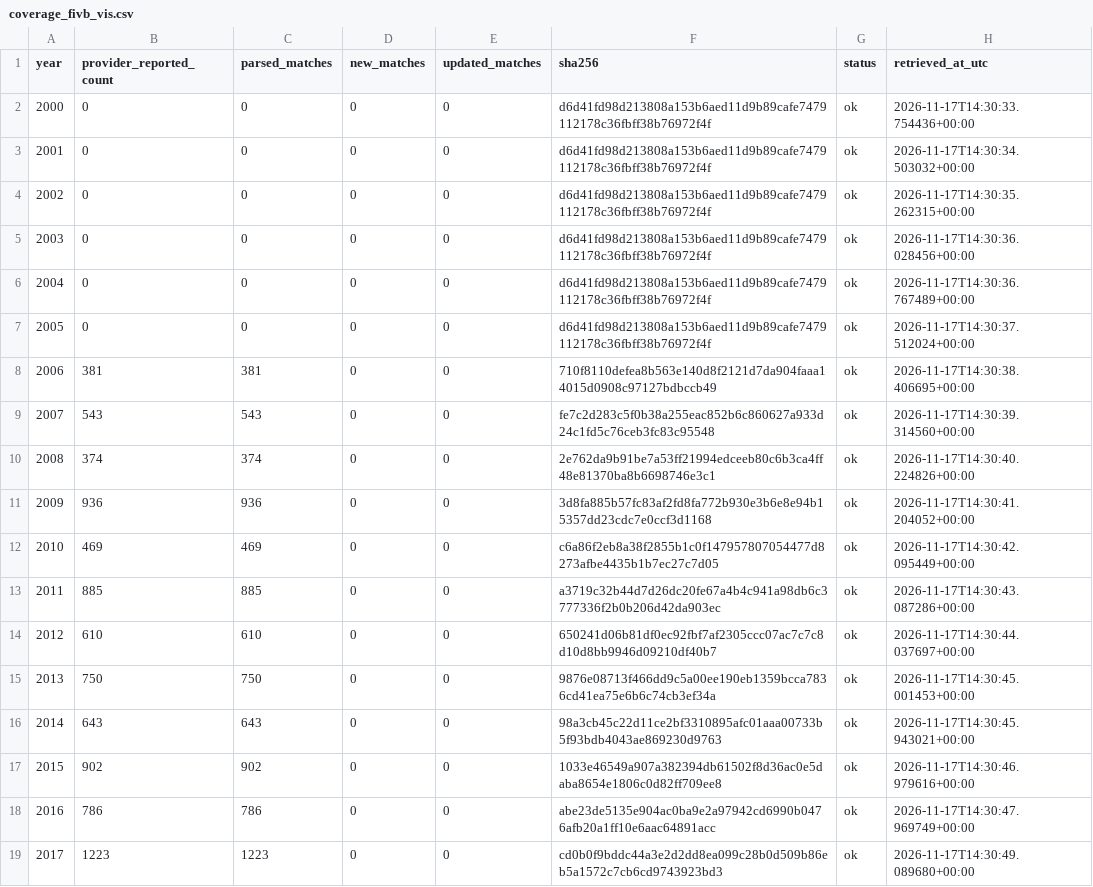
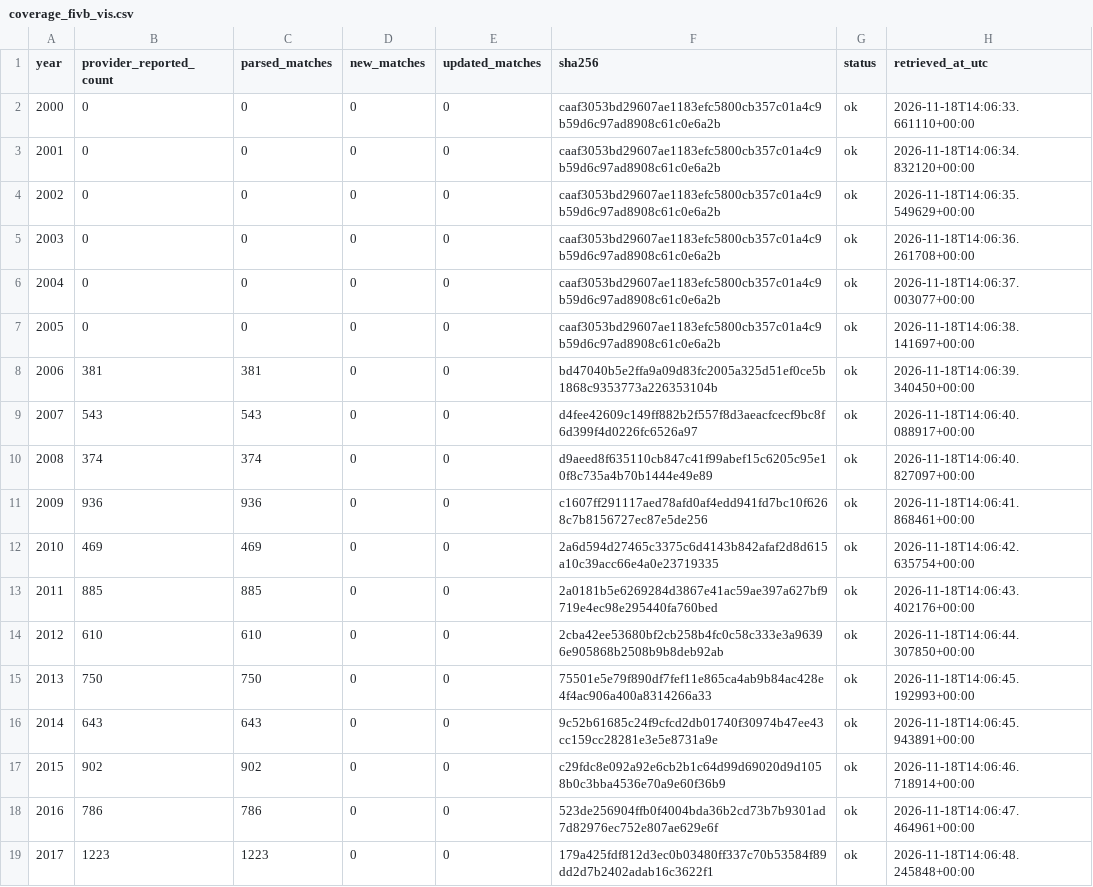
Before and after one commit to sumeetamin/elite-volleyball-dataset, a CSV file: data/coverage_fivb_vis.csv, drawn as a sheet; only a part is shown; the diff covers the shown part only.

```diff
--- a/data/coverage_fivb_vis.csv
+++ b/data/coverage_fivb_vis.csv
@@ -1,19 +1,19 @@
 year,provider_reported_count,parsed_matches,new_matches,updated_matches,sha256,status,retrieved_at_utc
-2000,0,0,0,0,d6d41fd98d213808a153b6aed11d9b89cafe7479112178c36fbff38b76972f4f,ok,2026-11-17T14:30:33.754436+00:00
-2001,0,0,0,0,d6d41fd98d213808a153b6aed11d9b89cafe7479112178c36fbff38b76972f4f,ok,2026-11-17T14:30:34.503032+00:00
-2002,0,0,0,0,d6d41fd98d213808a153b6aed11d9b89cafe7479112178c36fbff38b76972f4f,ok,2026-11-17T14:30:35.262315+00:00
-2003,0,0,0,0,d6d41fd98d213808a153b6aed11d9b89cafe7479112178c36fbff38b76972f4f,ok,2026-11-17T14:30:36.028456+00:00
-2004,0,0,0,0,d6d41fd98d213808a153b6aed11d9b89cafe7479112178c36fbff38b76972f4f,ok,2026-11-17T14:30:36.767489+00:00
-2005,0,0,0,0,d6d41fd98d213808a153b6aed11d9b89cafe7479112178c36fbff38b76972f4f,ok,2026-11-17T14:30:37.512024+00:00
-2006,381,381,0,0,710f8110defea8b563e140d8f2121d7da904faaa14015d0908c97127bdbccb49,ok,2026-11-17T14:30:38.406695+00:00
-2007,543,543,0,0,fe7c2d283c5f0b38a255eac852b6c860627a933d24c1fd5c76ceb3fc83c95548,ok,2026-11-17T14:30:39.314560+00:00
-2008,374,374,0,0,2e762da9b91be7a53ff21994edceeb80c6b3ca4ff48e81370ba8b6698746e3c1,ok,2026-11-17T14:30:40.224826+00:00
-2009,936,936,0,0,3d8fa885b57fc83af2fd8fa772b930e3b6e8e94b15357dd23cdc7e0ccf3d1168,ok,2026-11-17T14:30:41.204052+00:00
-2010,469,469,0,0,c6a86f2eb8a38f2855b1c0f147957807054477d8273afbe4435b1b7ec27c7d05,ok,2026-11-17T14:30:42.095449+00:00
-2011,885,885,0,0,a3719c32b44d7d26dc20fe67a4b4c941a98db6c3777336f2b0b206d42da903ec,ok,2026-11-17T14:30:43.087286+00:00
-2012,610,610,0,0,650241d06b81df0ec92fbf7af2305ccc07ac7c7c8d10d8bb9946d09210df40b7,ok,2026-11-17T14:30:44.037697+00:00
-2013,750,750,0,0,9876e08713f466dd9c5a00ee190eb1359bcca7836cd41ea75e6b6c74cb3ef34a,ok,2026-11-17T14:30:45.001453+00:00
-2014,643,643,0,0,98a3cb45c22d11ce2bf3310895afc01aaa00733b5f93bdb4043ae869230d9763,ok,2026-11-17T14:30:45.943021+00:00
-2015,902,902,0,0,1033e46549a907a382394db61502f8d36ac0e5daba8654e1806c0d82ff709ee8,ok,2026-11-17T14:30:46.979616+00:00
-2016,786,786,0,0,abe23de5135e904ac0ba9e2a97942cd6990b0476afb20a1ff10e6aac64891acc,ok,2026-11-17T14:30:47.969749+00:00
-2017,1223,1223,0,0,cd0b0f9bddc44a3e2d2dd8ea099c28b0d509b86eb5a1572c7cb6cd9743923bd3,ok,2026-11-17T14:30:49.089680+00:00
+2000,0,0,0,0,caaf3053bd29607ae1183efc5800cb357c01a4c9b59d6c97ad8908c61c0e6a2b,ok,2026-11-18T14:06:33.661110+00:00
+2001,0,0,0,0,caaf3053bd29607ae1183efc5800cb357c01a4c9b59d6c97ad8908c61c0e6a2b,ok,2026-11-18T14:06:34.832120+00:00
+2002,0,0,0,0,caaf3053bd29607ae1183efc5800cb357c01a4c9b59d6c97ad8908c61c0e6a2b,ok,2026-11-18T14:06:35.549629+00:00
+2003,0,0,0,0,caaf3053bd29607ae1183efc5800cb357c01a4c9b59d6c97ad8908c61c0e6a2b,ok,2026-11-18T14:06:36.261708+00:00
+2004,0,0,0,0,caaf3053bd29607ae1183efc5800cb357c01a4c9b59d6c97ad8908c61c0e6a2b,ok,2026-11-18T14:06:37.003077+00:00
+2005,0,0,0,0,caaf3053bd29607ae1183efc5800cb357c01a4c9b59d6c97ad8908c61c0e6a2b,ok,2026-11-18T14:06:38.141697+00:00
+2006,381,381,0,0,bd47040b5e2ffa9a09d83fc2005a325d51ef0ce5b1868c9353773a226353104b,ok,2026-11-18T14:06:39.340450+00:00
+2007,543,543,0,0,d4fee42609c149ff882b2f557f8d3aeacfcecf9bc8f6d399f4d0226fc6526a97,ok,2026-11-18T14:06:40.088917+00:00
+2008,374,374,0,0,d9aeed8f635110cb847c41f99abef15c6205c95e10f8c735a4b70b1444e49e89,ok,2026-11-18T14:06:40.827097+00:00
+2009,936,936,0,0,c1607ff291117aed78afd0af4edd941fd7bc10f6268c7b8156727ec87e5de256,ok,2026-11-18T14:06:41.868461+00:00
+2010,469,469,0,0,2a6d594d27465c3375c6d4143b842afaf2d8d615a10c39acc66e4a0e23719335,ok,2026-11-18T14:06:42.635754+00:00
+2011,885,885,0,0,2a0181b5e6269284d3867e41ac59ae397a627bf9719e4ec98e295440fa760bed,ok,2026-11-18T14:06:43.402176+00:00
+2012,610,610,0,0,2cba42ee53680bf2cb258b4fc0c58c333e3a96396e905868b2508b9b8deb92ab,ok,2026-11-18T14:06:44.307850+00:00
+2013,750,750,0,0,75501e5e79f890df7fef11e865ca4ab9b84ac428e4f4ac906a400a8314266a33,ok,2026-11-18T14:06:45.192993+00:00
+2014,643,643,0,0,9c52b61685c24f9cfcd2db01740f30974b47ee43cc159cc28281e3e5e8731a9e,ok,2026-11-18T14:06:45.943891+00:00
+2015,902,902,0,0,c29fdc8e092a92e6cb2b1c64d99d69020d9d1058b0c3bba4536e70a9e60f36b9,ok,2026-11-18T14:06:46.718914+00:00
+2016,786,786,0,0,523de256904ffb0f4004bda36b2cd73b7b9301ad7d82976ec752e807ae629e6f,ok,2026-11-18T14:06:47.464961+00:00
+2017,1223,1223,0,0,179a425fdf812d3ec0b03480ff337c70b53584f89dd2d7b2402adab16c3622f1,ok,2026-11-18T14:06:48.245848+00:00
```
Also changed, not shown: 19 edited cells elsewhere in this file, 25 other files.
